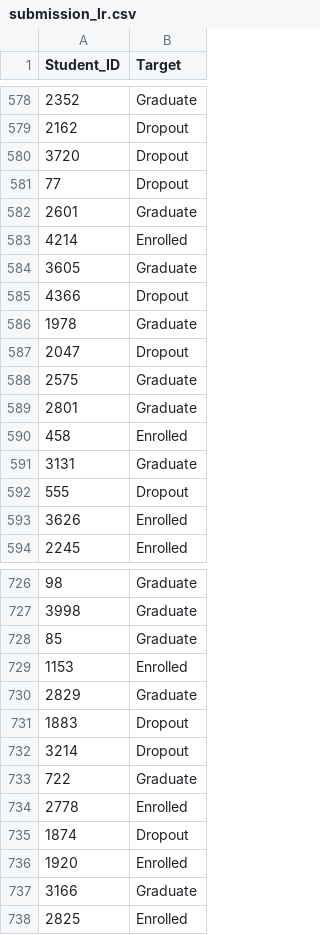
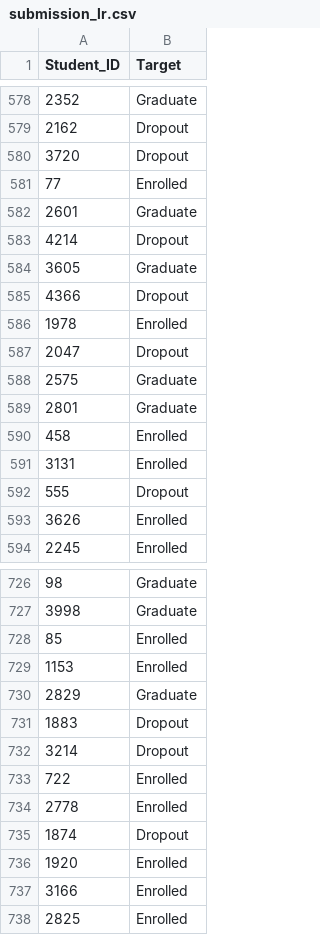
Before and after one commit to KennethhPoenadi/AI-Shiteru, a CSV file: submission_lr.csv, drawn as a sheet; only a part is shown, gaps mark what is left out; the diff covers the shown part only.

```diff
--- a/submission_lr.csv
+++ b/submission_lr.csv
@@ -580,8 +580,8 @@ Student_ID,Target
 3720,Dropout
-77,Dropout
+77,Enrolled
 2601,Graduate
-4214,Enrolled
+4214,Dropout
 3605,Graduate
 4366,Dropout
-1978,Graduate
+1978,Enrolled
 2047,Dropout
@@ -590,3 +590,3 @@ Student_ID,Target
 458,Enrolled
-3131,Graduate
+3131,Enrolled
 555,Dropout
@@ -727,3 +727,3 @@ Student_ID,Target
 3998,Graduate
-85,Graduate
+85,Enrolled
 1153,Enrolled
@@ -732,3 +732,3 @@ Student_ID,Target
 3214,Dropout
-722,Graduate
+722,Enrolled
 2778,Enrolled
@@ -736,3 +736,3 @@ Student_ID,Target
 1920,Enrolled
-3166,Graduate
+3166,Enrolled
 2825,Enrolled
```
Also changed, not shown: 78 edited cells elsewhere in this file, submission_dt.csv, submission_svm.csv, 1 other file.
